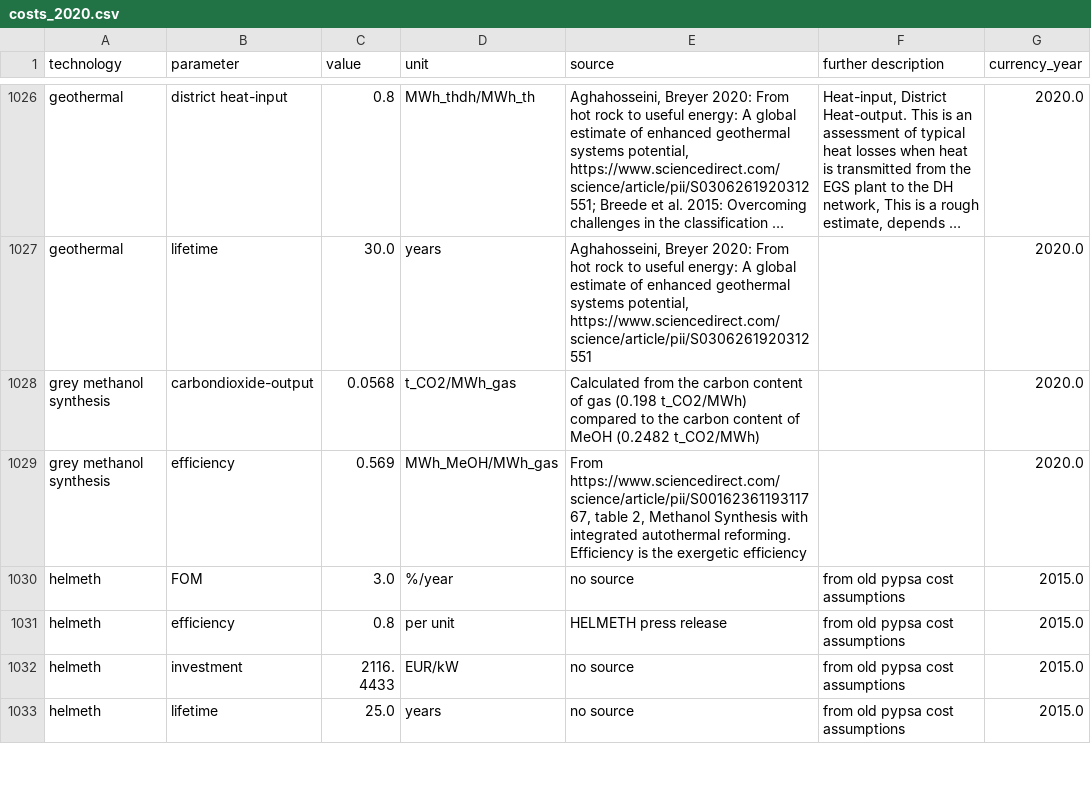
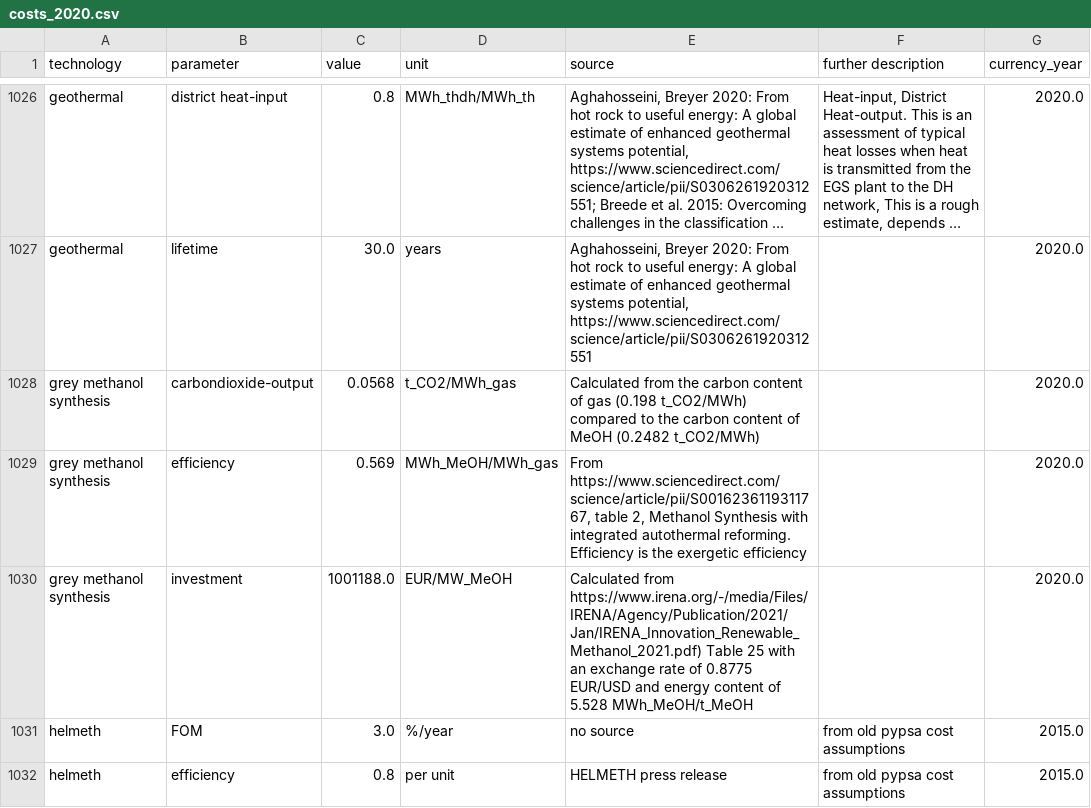
Before and after one commit to PyPSA/technology-data, a CSV file: outputs/costs_2020.csv, drawn as a sheet; only a part is shown, gaps mark what is left out; the shorter side is filled out with more unchanged rows; long unchanged cells end in …; the diff names each change by its address in the sheet, - before the commit and + after, or states it on an @@ line.

Commit message:
adding investment costs to grey methanolisation

```diff
--- a/outputs/costs_2020.csv
+++ b/outputs/costs_2020.csv
+row 1030: grey methanol synthesis | investment | 1001188.0 | EUR/MW_MeOH | Calculated from https://www.irena.org/-/media/Files/IRENA/Agency/Publication/2021/Jan/IRENA_Innovation_Renewable_Methanol_2021.pdf) Table 25 with an exchange rate of 0.8775 EUR/USD and energy content of 5.528 MWh_MeOH/t_MeOH |  | 2020.0
```
Also changed, not shown: outputs/costs_2025.csv, outputs/costs_2030.csv, 12 other files.
